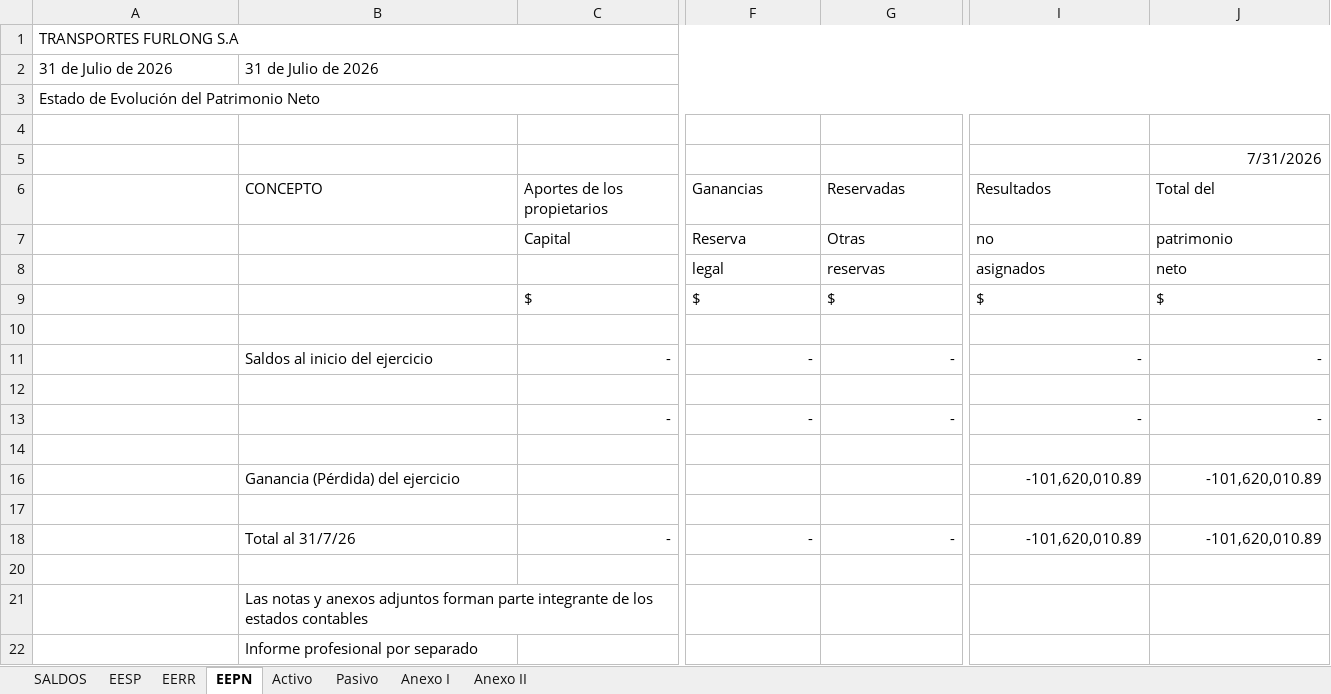
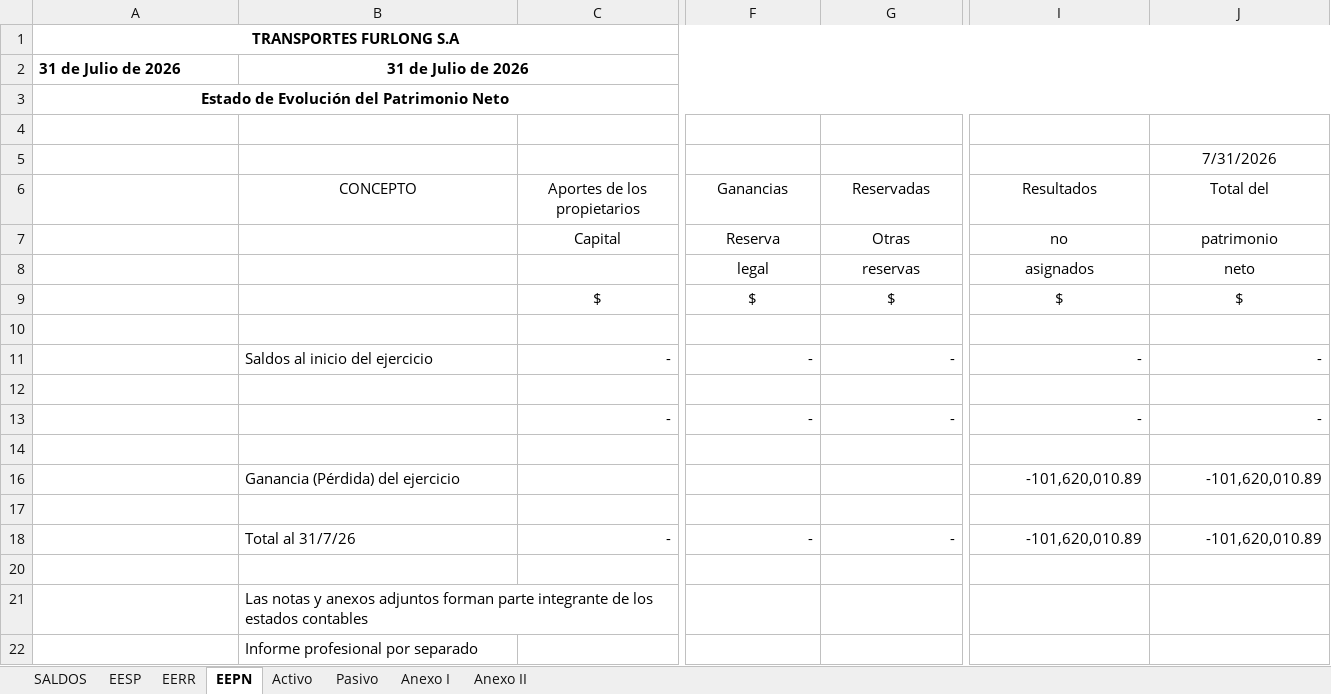
Before and after one commit to estudiomiguelalonso1-cmd/Informes-TFBR, an Excel workbook: informe-tfbr/base_bm_ars.xlsx, sheet EEPN, drawn as a sheet; only a part is shown, gaps mark what is left out; values as stored, in another font and other column widths than the file's, no borders; the diff covers the shown part only; the diff names each change by its address in the sheet, - before the commit and + after, or states it on an @@ line.

```diff
--- a/informe-tfbr/base_bm_ars.xlsx (sheet EEPN)
+++ b/informe-tfbr/base_bm_ars.xlsx (sheet EEPN)
@@ A1 alignment: left → center, bold: off → on @@
-A2:B2 bold: off
+A2:B2 bold: on
-B2 alignment: left
+B2 alignment: center
@@ A3 alignment: left → center, bold: off → on @@
-J5 alignment: right
+J5 alignment: center
-B6:C6 alignment: left
+B6:C6 alignment: center
-F6:G6 alignment: left
+F6:G6 alignment: center
-I6:J6 alignment: left
+I6:J6 alignment: center
-C7:J7 alignment: left
+C7:J7 alignment: center
-F8:J8 alignment: left
+F8:J8 alignment: center
-C9:G9 alignment: left
+C9:G9 alignment: center
-I9:J9 alignment: left
+I9:J9 alignment: center
```
Also changed, not shown: cell formats elsewhere in this sheet, sheet Anexo II, sheet Anexo I, sheet EESP, sheet Activo, sheet Pasivo, sheet EERR, informe-tfbr/base_ba_ars.xlsx, informe-tfbr/base_ba_brl.xlsx, 3 other files.
